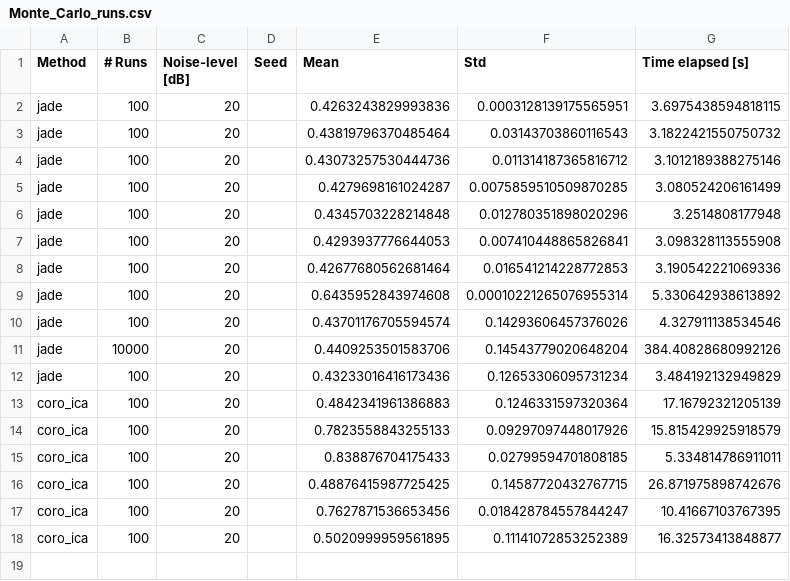
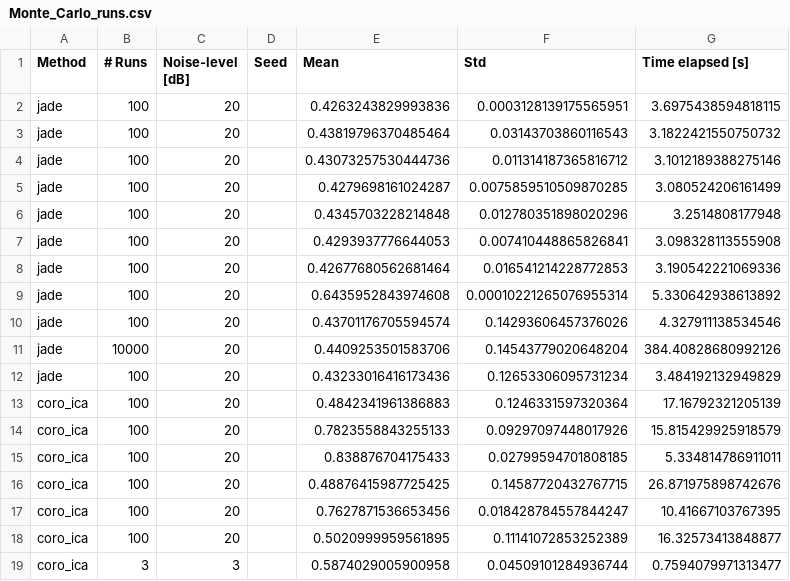
Before and after one commit to FelixUniDa/EEG-Project, a CSV file: utils/results_Monte_Carlo/Monte_Carlo_runs.csv, drawn as a sheet; the diff names each change by its address in the sheet, - before the commit and + after, or states it on an @@ line.

Commit message:
Create_noise update in utils
Set random seed to None in utils create_noise

```diff
--- a/utils/results_Monte_Carlo/Monte_Carlo_runs.csv
+++ b/utils/results_Monte_Carlo/Monte_Carlo_runs.csv
+row 19: coro_ica | 3 | 3 |  | 0.5874029005900958 | 0.04509101284936744 | 0.7594079971313477
```
Also changed, not shown: 3 other files.
